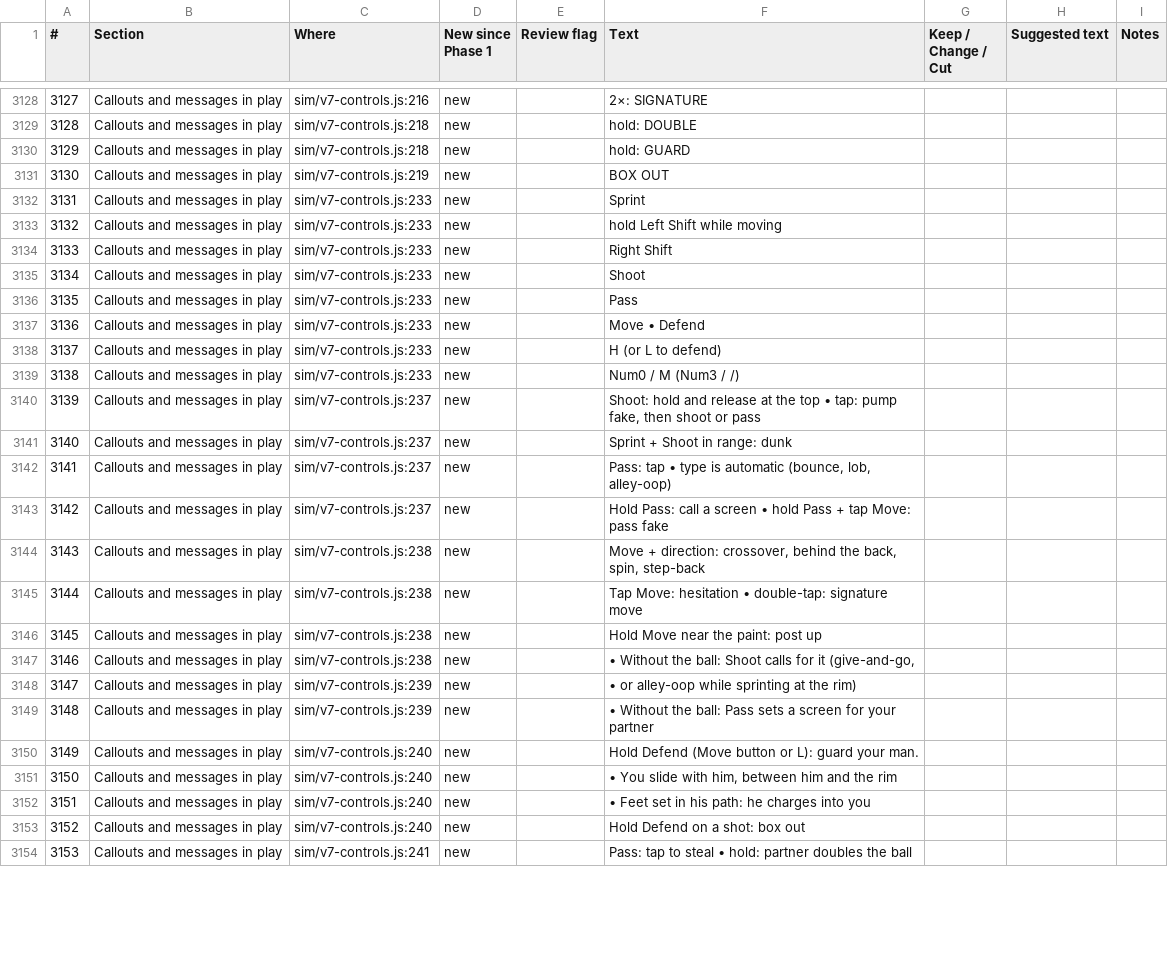
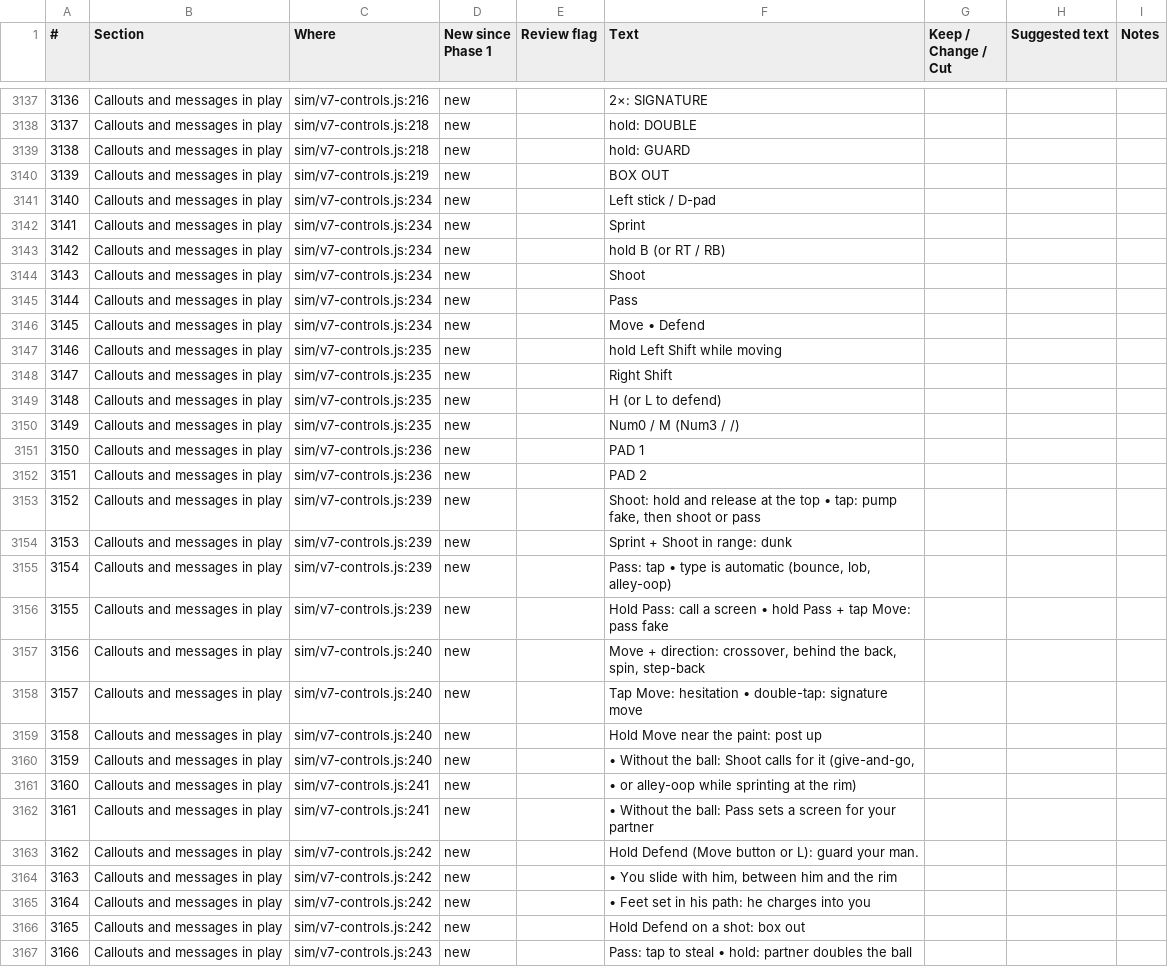
Before and after one commit to halkotob/IslamDunk, a CSV file: docs/review/game-text.csv, drawn as a sheet; only a part is shown, gaps mark what is left out; addresses are those after the commit; the diff covers the shown part only; the diff names each change by its address in the sheet, - before the commit and + after, or states it on an @@ line.

```diff
--- a/docs/review/game-text.csv
+++ b/docs/review/game-text.csv
@@ column A (#) renumbered between rows 2279 and 3312 @@
-C3141:C3146 (Where): sim/v7-controls.js:233
+C3141:C3146 (Where): sim/v7-controls.js:234
-F3141 (Text): Sprint
+F3141 (Text): Left stick / D-pad
-F3142 (Text): hold Left Shift while moving
+F3142 (Text): Sprint
-F3143 (Text): Right Shift
+F3143 (Text): hold B (or RT / RB)
+row 3147: 3146 | Callouts and messages in play | sim/v7-controls.js:235 | new |  | hold Left Shift while moving
+row 3148: 3147 | Callouts and messages in play | sim/v7-controls.js:235 | new |  | Right Shift
-C3149:C3150 (Where): sim/v7-controls.js:233
+C3149:C3150 (Where): sim/v7-controls.js:235
+row 3151: 3150 | Callouts and messages in play | sim/v7-controls.js:236 | new |  | PAD 1
+row 3152: 3151 | Callouts and messages in play | sim/v7-controls.js:236 | new |  | PAD 2
-C3153:C3156 (Where): sim/v7-controls.js:237
+C3153:C3156 (Where): sim/v7-controls.js:239
-C3157:C3160 (Where): sim/v7-controls.js:238
+C3157:C3160 (Where): sim/v7-controls.js:240
-C3161:C3162 (Where): sim/v7-controls.js:239
+C3161:C3162 (Where): sim/v7-controls.js:241
-C3163:C3166 (Where): sim/v7-controls.js:240
+C3163:C3166 (Where): sim/v7-controls.js:242
-C3167 (Where): sim/v7-controls.js:241
+C3167 (Where): sim/v7-controls.js:243
```
Also changed, not shown: 23 added rows and 6 edited cells elsewhere in this file, 16 other files.
